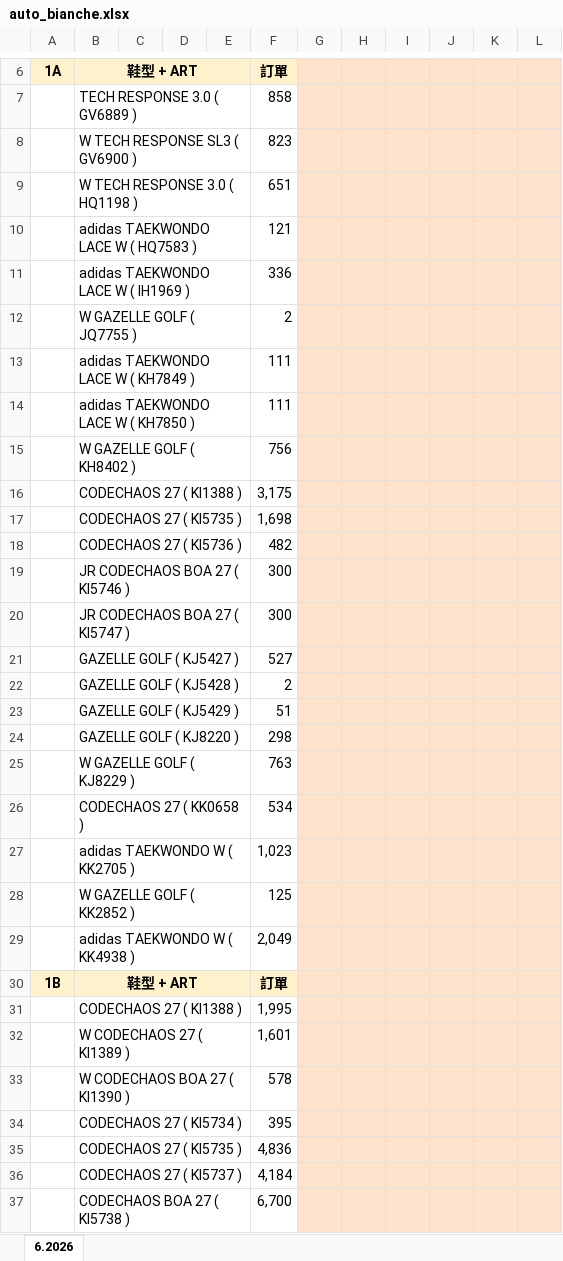
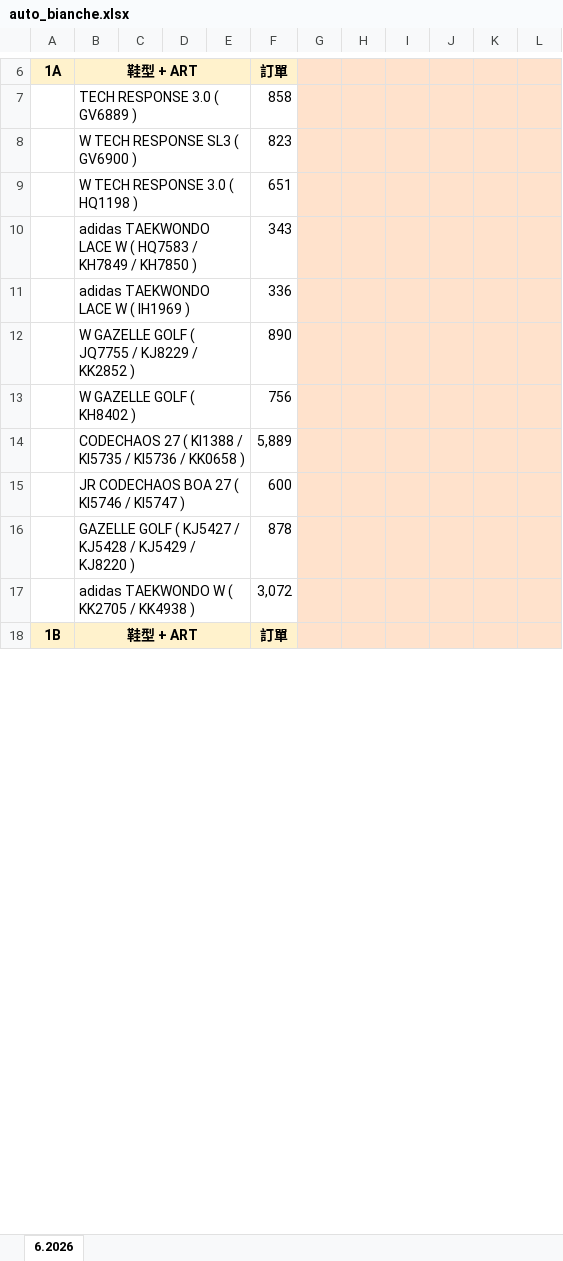
Before and after one commit to nethinetkimo01-afk/smartpn-atlas-core, an Excel workbook: flask_backend/test_output/auto_bianche.xlsx, sheet 6.2026, drawn as a sheet; only a part is shown, gaps mark what is left out; values as stored, in another font and other column widths than the file's, no borders; removed rows and columns are numbered as before the commit, all else as after; the diff covers the shown part only; the diff names each change by its address in the sheet, - before the commit and + after, or states it on an @@ line.

```diff
--- a/flask_backend/test_output/auto_bianche.xlsx (sheet 6.2026)
+++ b/flask_backend/test_output/auto_bianche.xlsx (sheet 6.2026)
-row 10:  | adidas TAEKWONDO LACE W ( HQ7583 ) |  |  |  | 121
+row 10:  | adidas TAEKWONDO LACE W ( HQ7583 / KH7849 / KH7850 ) |  |  |  | 343
-row 12:  | W GAZELLE GOLF ( JQ7755 ) |  |  |  | 2
-row 13:  | adidas TAEKWONDO LACE W ( KH7849 ) |  |  |  | 111
-row 14:  | adidas TAEKWONDO LACE W ( KH7850 ) |  |  |  | 111
+row 12:  | W GAZELLE GOLF ( JQ7755 / KJ8229 / KK2852 ) |  |  |  | 890
-row 16:  | CODECHAOS 27 ( KI1388 ) |  |  |  | 3,175
-row 17:  | CODECHAOS 27 ( KI5735 ) |  |  |  | 1,698
-row 18:  | CODECHAOS 27 ( KI5736 ) |  |  |  | 482
-row 19:  | JR CODECHAOS BOA 27 ( KI5746 ) |  |  |  | 300
-row 20:  | JR CODECHAOS BOA 27 ( KI5747 ) |  |  |  | 300
-row 21:  | GAZELLE GOLF ( KJ5427 ) |  |  |  | 527
-row 22:  | GAZELLE GOLF ( KJ5428 ) |  |  |  | 2
-row 23:  | GAZELLE GOLF ( KJ5429 ) |  |  |  | 51
-row 24:  | GAZELLE GOLF ( KJ8220 ) |  |  |  | 298
-row 25:  | W GAZELLE GOLF ( KJ8229 ) |  |  |  | 763
-row 26:  | CODECHAOS 27 ( KK0658 ) |  |  |  | 534
-row 27:  | adidas TAEKWONDO W ( KK2705 ) |  |  |  | 1,023
-row 28:  | W GAZELLE GOLF ( KK2852 ) |  |  |  | 125
-row 29:  | adidas TAEKWONDO W ( KK4938 ) |  |  |  | 2,049
+row 14:  | CODECHAOS 27 ( KI1388 / KI5735 / KI5736 / KK0658 ) |  |  |  | 5,889
+row 15:  | JR CODECHAOS BOA 27 ( KI5746 / KI5747 ) |  |  |  | 600
+row 16:  | GAZELLE GOLF ( KJ5427 / KJ5428 / KJ5429 / KJ8220 ) |  |  |  | 878
+row 17:  | adidas TAEKWONDO W ( KK2705 / KK4938 ) |  |  |  | 3,072
-row 31:  | CODECHAOS 27 ( KI1388 ) |  |  |  | 1,995
-row 32:  | W CODECHAOS 27 ( KI1389 ) |  |  |  | 1,601
-row 33:  | W CODECHAOS BOA 27 ( KI1390 ) |  |  |  | 578
-row 34:  | CODECHAOS 27 ( KI5734 ) |  |  |  | 395
-row 35:  | CODECHAOS 27 ( KI5735 ) |  |  |  | 4,836
-row 36:  | CODECHAOS 27 ( KI5737 ) |  |  |  | 4,184
-row 37:  | CODECHAOS BOA 27 ( KI5738 ) |  |  |  | 6,700
```
Also changed, not shown: 113 added rows and 283 removed rows elsewhere in this sheet, 4 other files.
